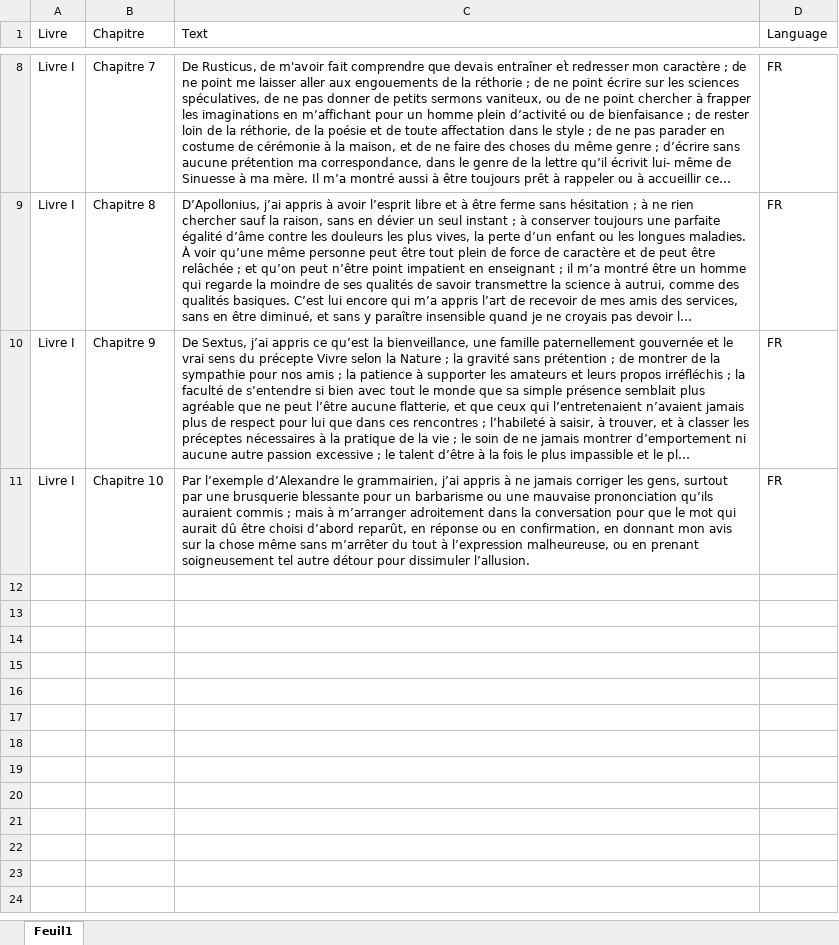
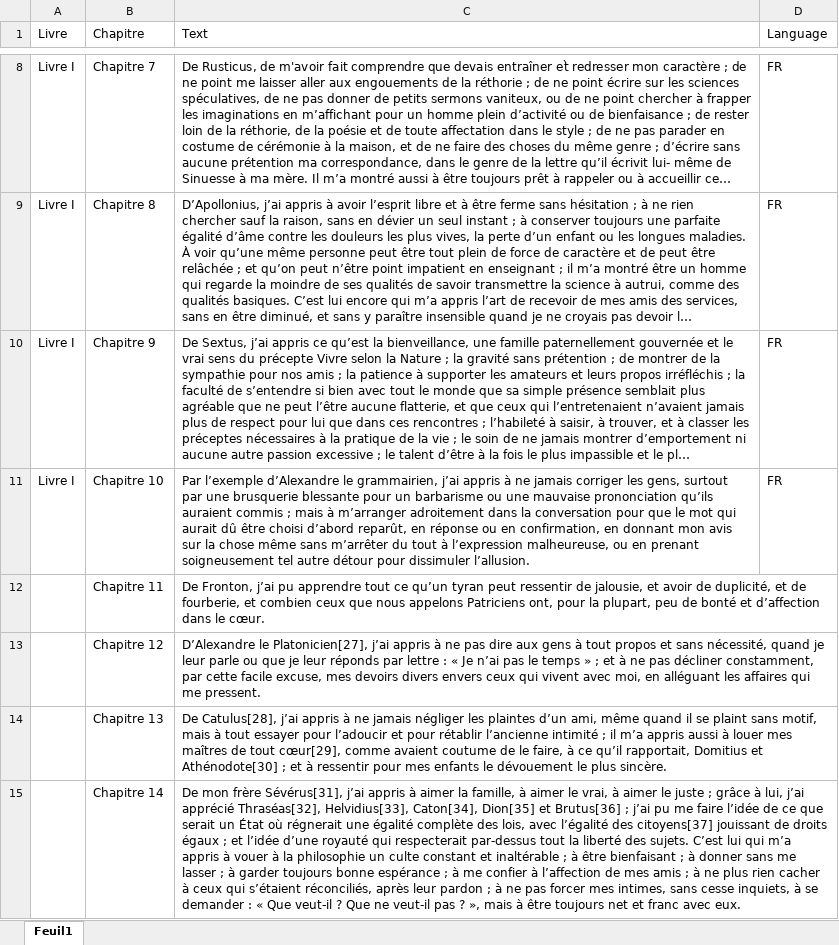
Before and after one commit to Carssou/Marcus, an Excel workbook: Marcus.xlsx, sheet Feuil1, drawn as a sheet; only a part is shown, gaps mark what is left out; long unchanged cells end in …; values as stored, in another font and other column widths than the file's, no borders; the diff covers the shown part only; the diff names each change by its address in the sheet, - before the commit and + after, or states it on an @@ line.

```diff
--- a/Marcus.xlsx (sheet Feuil1)
+++ b/Marcus.xlsx (sheet Feuil1)
+row 12:  | Chapitre 11 | De Fronton, j’ai pu apprendre tout ce qu’un tyran peut ressentir de jalousie, et avoir de duplicité, et de fourberie, et combien ceux que nous appelons Patriciens ont, pour la plupart, peu de bonté et d’affection dans le cœur.
+row 13:  | Chapitre 12 | D’Alexandre le Platonicien[27], j’ai appris à ne pas dire aux gens à tout propos et sans nécessité, quand je leur parle ou que je leur réponds par lettre : « Je n’ai pas le temps » ; et à ne pas décliner constamment, par cette facile excuse, mes devoirs divers envers ceux qui vivent avec moi, en alléguant les affaires qui me pressent.
+row 14:  | Chapitre 13 | De Catulus[28], j’ai appris à ne jamais négliger les plaintes d’un ami, même quand il se plaint sans motif, mais à tout essayer pour l’adoucir et pour rétablir l’ancienne intimité ; il m’a appris aussi à louer mes maîtres de tout cœur[29], comme avaient coutume de le faire, à ce qu’il rapportait, Domitius et Athénodote[30] ; et à ressentir pour mes enfants le dévouement le plus sincère.
+row 15:  | Chapitre 14 | De mon frère Sévérus[31], j’ai appris à aimer la famille, à aimer le vrai, à aimer le juste ; grâce à lui, j’ai apprécié Thraséas[32], Helvidius[33], Caton[34], Dion[35] et Brutus[36] ; j’ai pu me faire l’idée de ce que serait un État où régnerait une égalité complète des lois, avec l’égalité des citoyens[37] jouissant de droits égaux ; et l’idée d’une royauté qui respecterait par-dessus tout la liberté des sujets. C’est lui qui m’a appris à vouer à la philosophie un culte constant et inaltérable ; à être bienfaisant ; à donner sans me lasser ; à garder toujours bonne espérance ; à me confier à l’affection de mes amis ; à ne plus rien cacher à ceux qui s’étaient réconciliés, après leur pardon ; à ne pas forcer mes intimes, sans cesse inquiets, à se demander : « Que veut-il ? Que ne veut-il pas ? », mais à être toujours net et franc avec eux.
```
Also changed, not shown: 3 added rows elsewhere in this sheet, 2 other files.
